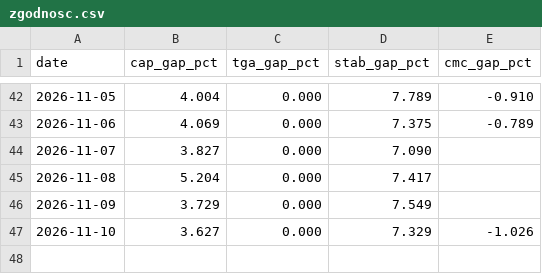
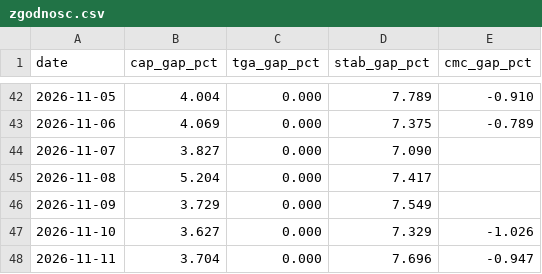
Before and after one commit to capitalflowai-app/capitalflowai-app.github.io, a CSV file: kontrola/zgodnosc.csv, drawn as a sheet; only a part is shown, gaps mark what is left out.

```diff
--- a/kontrola/zgodnosc.csv
+++ b/kontrola/zgodnosc.csv
@@ -47 +47,2 @@ date,cap_gap_pct,tga_gap_pct,stab_gap_pct,cmc_gap_pct
 2026-11-10,3.627,0.000,7.329,-1.026
+2026-11-11,3.704,0.000,7.696,-0.947
```
Also changed, not shown: kontrola/ark-arkb.csv, kontrola/etf-emitent.csv, 4 other files.
